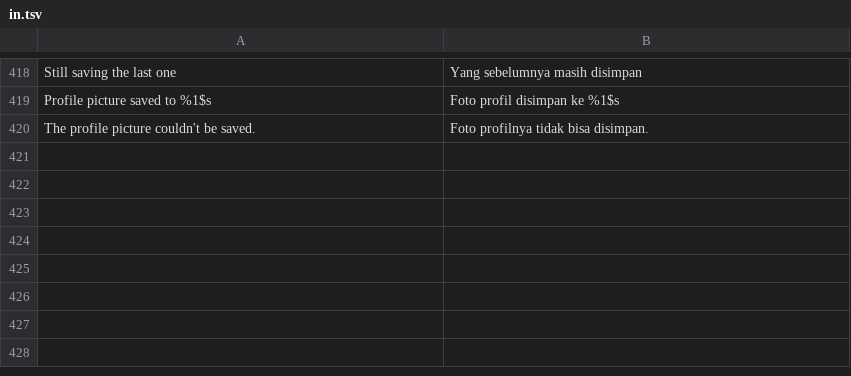
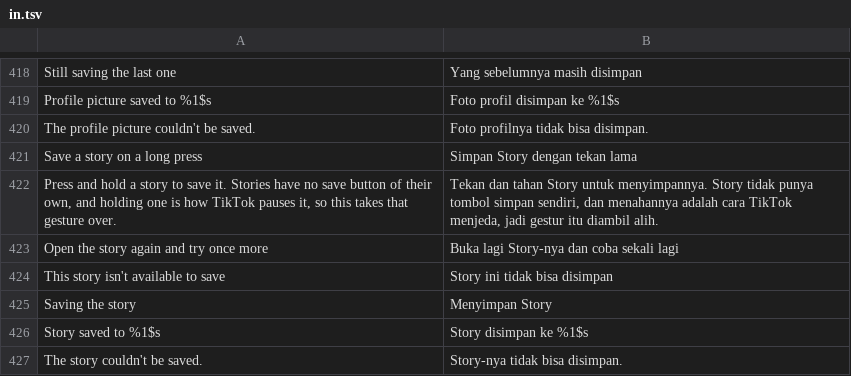
Before and after one commit to SysAdminDoc/hushfeed, a TSV file: extensions/tiktok/src/main/l10n/in.tsv, drawn as a sheet; only a part is shown, gaps mark what is left out; the diff names each change by its address in the sheet, - before the commit and + after, or states it on an @@ line.

```diff
--- a/extensions/tiktok/src/main/l10n/in.tsv
+++ b/extensions/tiktok/src/main/l10n/in.tsv
+row 421: Save a story on a long press | Simpan Story dengan tekan lama
+row 422: Press and hold a story to save it. Stories have no save button of their own, and holding one is how TikTok pauses it, so this takes that gesture over. | Tekan dan tahan Story untuk menyimpannya. Story tidak punya tombol simpan sendiri, dan menahannya adalah cara TikTok menjeda, jadi gestur itu diambil alih.
+row 423: Open the story again and try once more | Buka lagi Story-nya dan coba sekali lagi
+row 424: This story isn't available to save | Story ini tidak bisa disimpan
+row 425: Saving the story | Menyimpan Story
+row 426: Story saved to %1$s | Story disimpan ke %1$s
+row 427: The story couldn't be saved. | Story-nya tidak bisa disimpan.
```
Also changed, not shown: extensions/tiktok/src/main/l10n/de.tsv, 10 other files.
